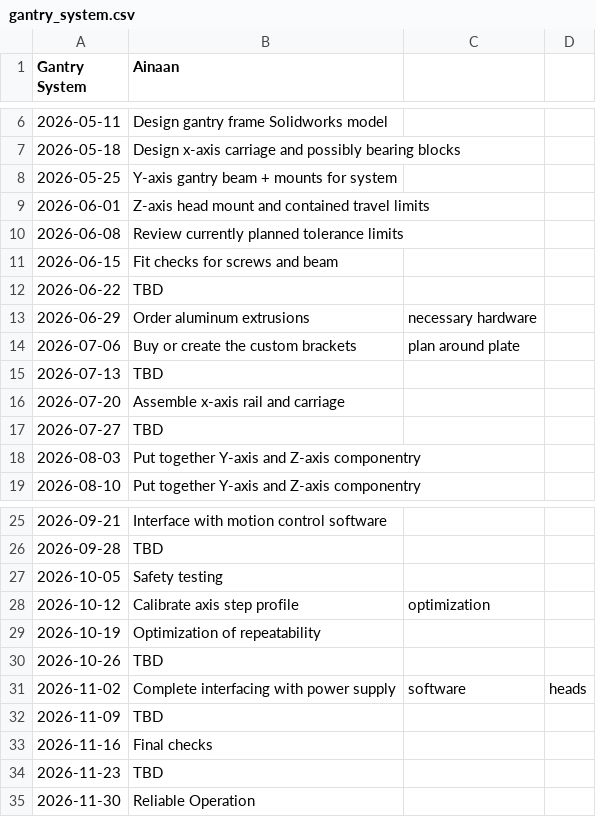
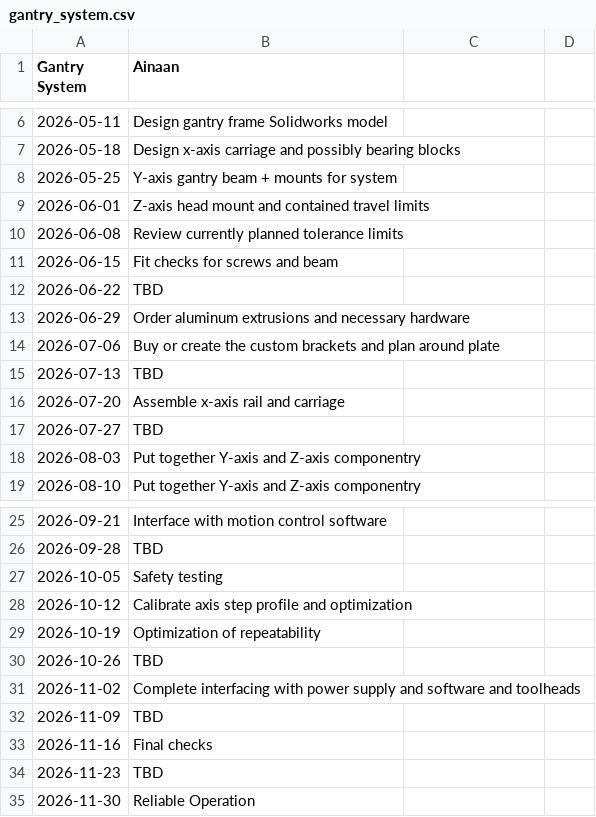
Before and after one commit to choneil/senior_design, a CSV file: schedules/gantry_system.csv, drawn as a sheet; only a part is shown, gaps mark what is left out.

Commit message:
Combine tasks in gantry_system.csv for clarity

```diff
--- a/schedules/gantry_system.csv
+++ b/schedules/gantry_system.csv
@@ -12,4 +12,4 @@ Gantry System, Ainaan
 2026-06-22, TBD
-2026-06-29, Order aluminum extrusions, necessary hardware
-2026-07-06, Buy or create the custom brackets, plan around plate
+2026-06-29, Order aluminum extrusions and necessary hardware
+2026-07-06, Buy or create the custom brackets and plan around plate
 2026-07-13, TBD
@@ -27,6 +27,6 @@ Gantry System, Ainaan
 2026-10-05, Safety testing
-2026-10-12, Calibrate axis step profile, optimization
+2026-10-12, Calibrate axis step profile and optimization
 2026-10-19, Optimization of repeatability
 2026-10-26, TBD
-2026-11-02, Complete interfacing with power supply, software, heads
+2026-11-02, Complete interfacing with power supply and software and toolheads
 2026-11-09, TBD
```
